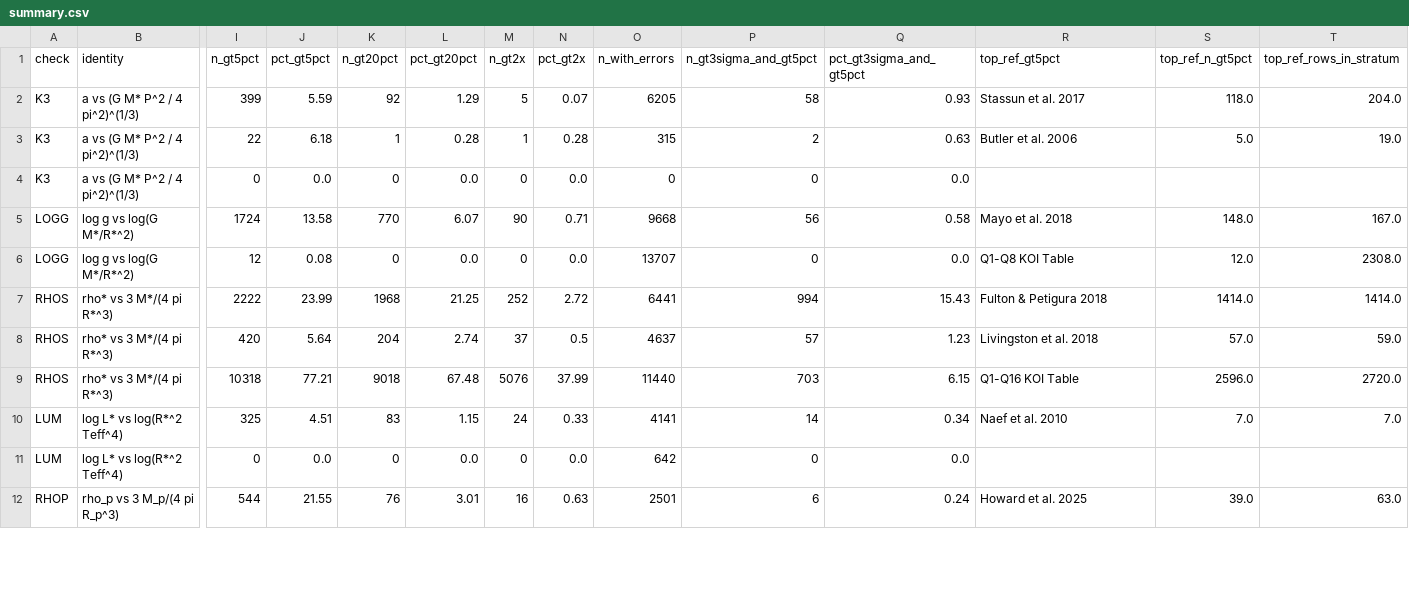
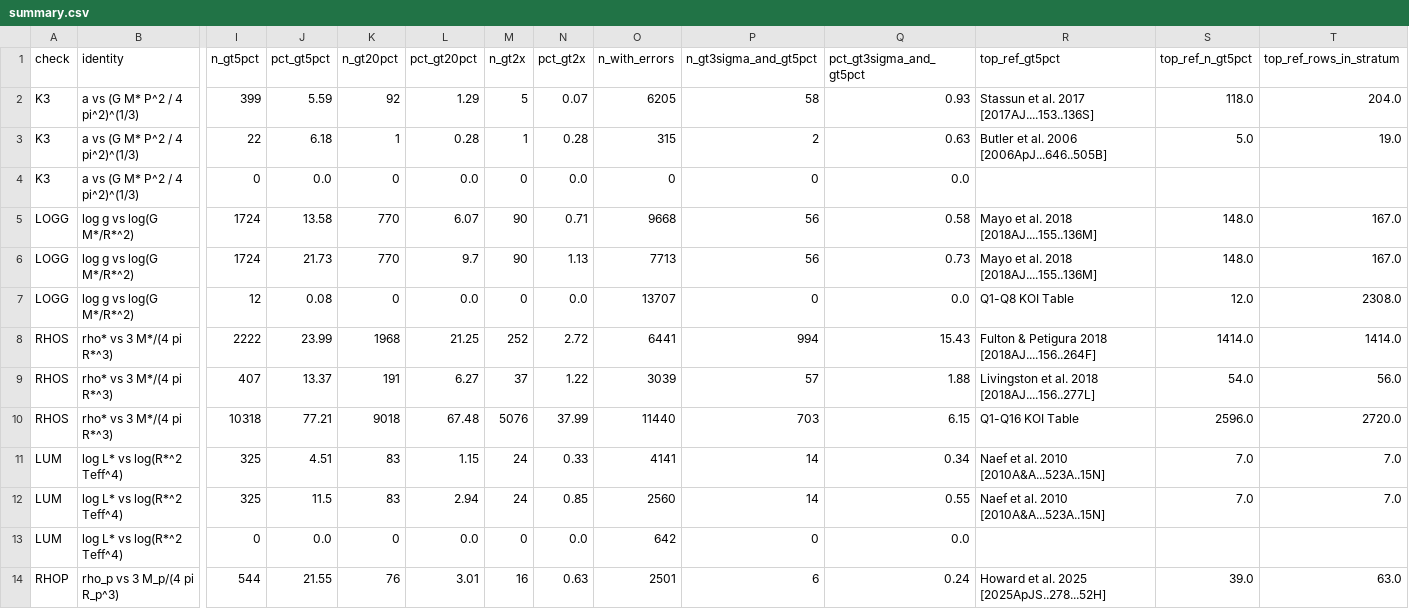
Before and after one commit to rabidlorax/vibe-research, a CSV file: domains/astronomy-and-cosmology/projects/exoplanet-archive-self-consistency/results/summary.csv, drawn as a sheet; only a part is shown, gaps mark what is left out; removed rows and columns are numbered as before the commit, all else as after; rows hold the shown columns only; the diff covers the shown part only; the diff names each change by its address in the sheet, - before the commit and + after, or states it on an @@ line.

```diff
--- a/domains/astronomy-and-cosmology/projects/exoplanet-archive-self-consistency/results/summary.csv
+++ b/domains/astronomy-and-cosmology/projects/exoplanet-archive-self-consistency/results/summary.csv
-R2 (top_ref_gt5pct): Stassun et al. 2017
+R2 (top_ref_gt5pct): Stassun et al. 2017 [2017AJ....153..136S]
-R3 (top_ref_gt5pct): Butler et al. 2006
+R3 (top_ref_gt5pct): Butler et al. 2006 [2006ApJ...646..505B]
-R5 (top_ref_gt5pct): Mayo et al. 2018
+R5 (top_ref_gt5pct): Mayo et al. 2018 [2018AJ....155..136M]
+row 6: LOGG | log g vs log(G M*/R*^2) | 1724 | 21.73 | 770 | 9.7 | 90 | 1.13 | 7713 | 56 | 0.73 | Mayo et al. 2018 [2018AJ....155..136M] | 148.0 | 167.0
-R8 (top_ref_gt5pct): Fulton & Petigura 2018
+R8 (top_ref_gt5pct): Fulton & Petigura 2018 [2018AJ....156..264F]
-row 8: RHOS | rho* vs 3 M*/(4 pi R*^3) | 420 | 5.64 | 204 | 2.74 | 37 | 0.5 | 4637 | 57 | 1.23 | Livingston et al. 2018 | 57.0 | 59.0
+row 9: RHOS | rho* vs 3 M*/(4 pi R*^3) | 407 | 13.37 | 191 | 6.27 | 37 | 1.22 | 3039 | 57 | 1.88 | Livingston et al. 2018 [2018AJ....156..277L] | 54.0 | 56.0
-R11 (top_ref_gt5pct): Naef et al. 2010
+R11 (top_ref_gt5pct): Naef et al. 2010 [2010A&A...523A..15N]
+row 12: LUM | log L* vs log(R*^2 Teff^4) | 325 | 11.5 | 83 | 2.94 | 24 | 0.85 | 2560 | 14 | 0.55 | Naef et al. 2010 [2010A&A...523A..15N] | 7.0 | 7.0
-R14 (top_ref_gt5pct): Howard et al. 2025
+R14 (top_ref_gt5pct): Howard et al. 2025 [2025ApJS..278...52H]
```
Also changed, not shown: 14 edited cells elsewhere in this file, domains/astronomy-and-cosmology/projects/exoplanet-archive-self-consistency/results/by_reference.csv, domains/astronomy-and-cosmology/projects/exoplanet-archive-self-consistency/results/density_units_by_reference.csv, 11 other files.
